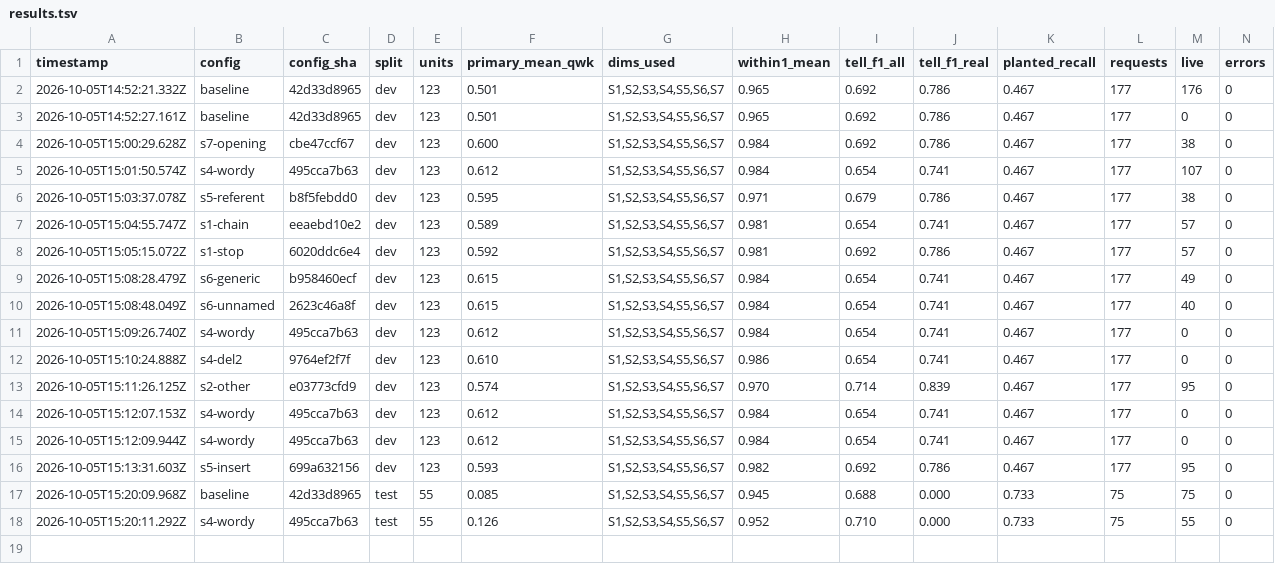
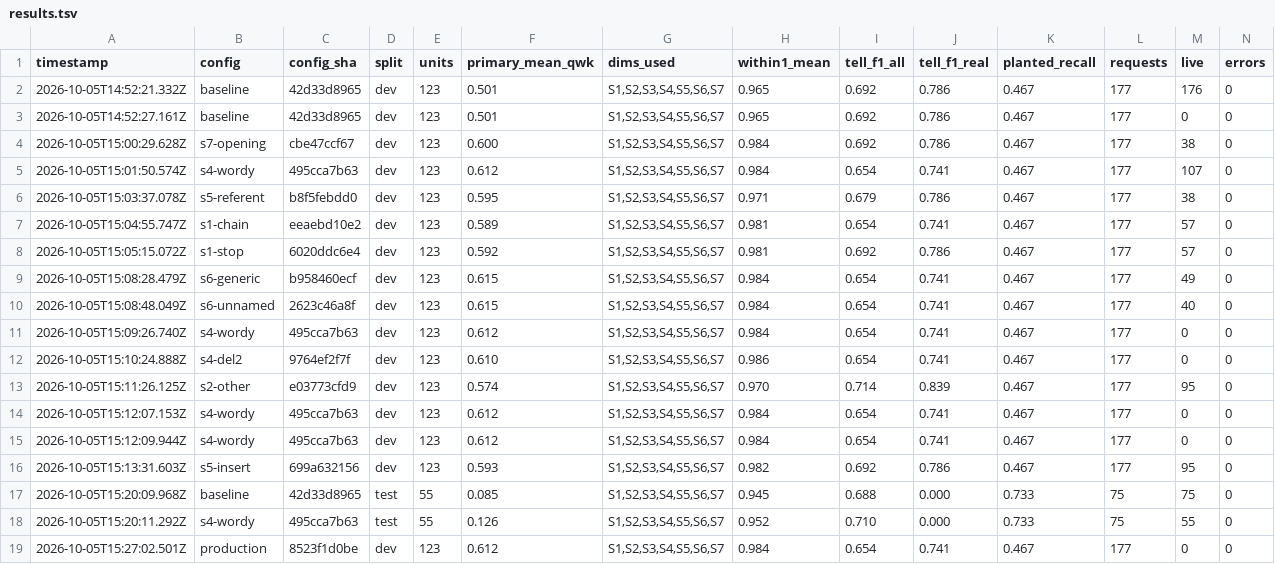
Before and after one commit to brettimus/french-metro, a TSV file: apps/web/scripts/copy/lab/results.tsv, drawn as a sheet; only a part is shown; rows hold the shown columns only; the diff names each change by its address in the sheet, - before the commit and + after, or states it on an @@ line.

```diff
--- a/apps/web/scripts/copy/lab/results.tsv
+++ b/apps/web/scripts/copy/lab/results.tsv
+row 19: 2026-10-05T15:27:02.501Z | production | 8523f1d0be | dev | 123 | 0.612 | S1,S2,S3,S4,S5,S6,S7 | 0.984 | 0.654 | 0.741 | 0.467 | 177 | 0 | 0
```
Also changed, not shown: 14 other files.
